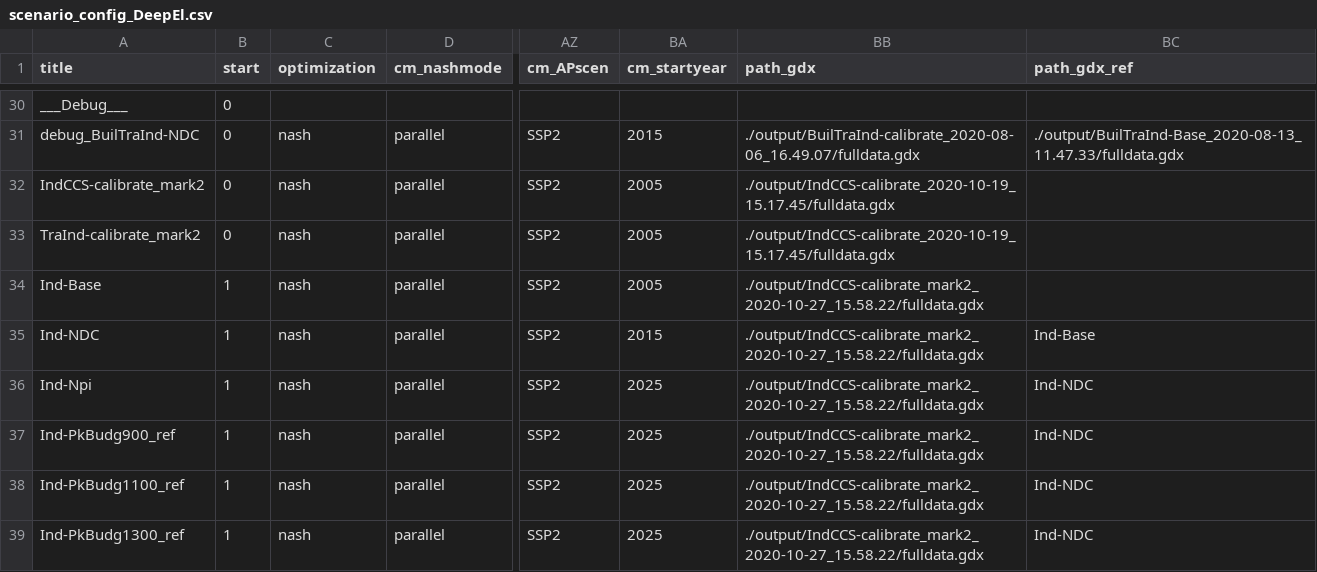
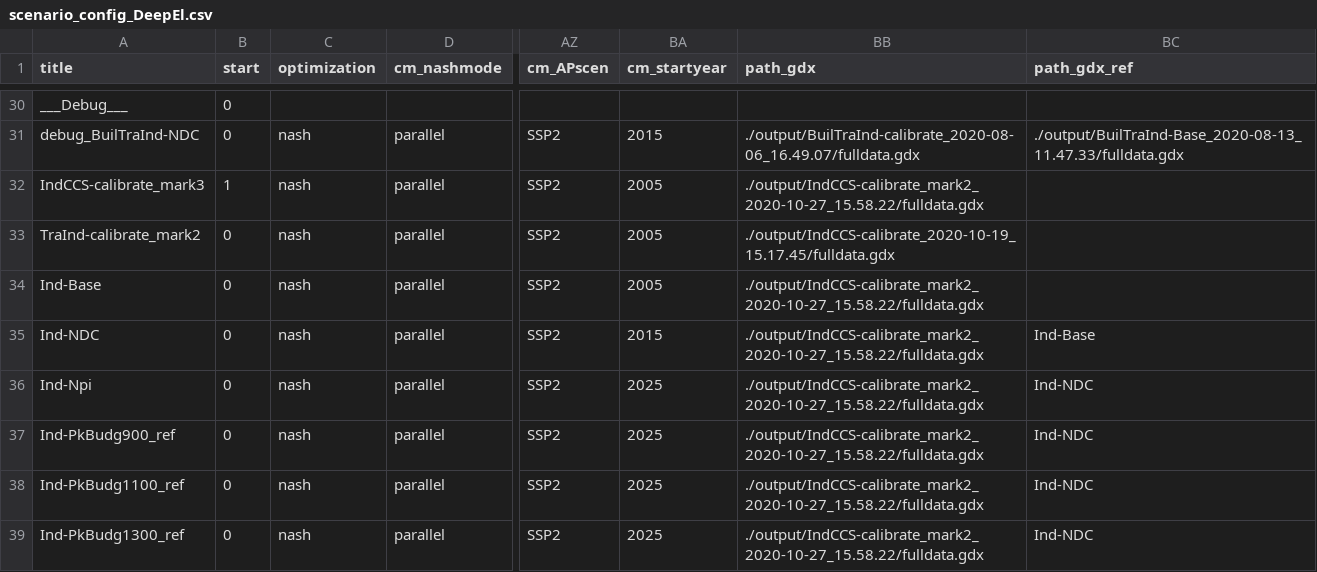
Before and after one commit to remindmodel/remind, a CSV file: config/scenario_config_DeepEl.csv, drawn as a sheet; only a part is shown, gaps mark what is left out; the diff names each change by its address in the sheet, - before the commit and + after, or states it on an @@ line.

Commit message:
update config; calibration mark 3

```diff
--- a/config/scenario_config_DeepEl.csv
+++ b/config/scenario_config_DeepEl.csv
-A32 (title): IndCCS-calibrate_mark2
+A32 (title): IndCCS-calibrate_mark3
-B32 (start): 0
+B32 (start): 1
-BB32 (path_gdx): ./output/IndCCS-calibrate_2020-10-19_15.17.45/fulldata.gdx
+BB32 (path_gdx): ./output/IndCCS-calibrate_mark2_2020-10-27_15.58.22/fulldata.gdx
-B34:B39 (start): 1
+B34:B39 (start): 0
```
